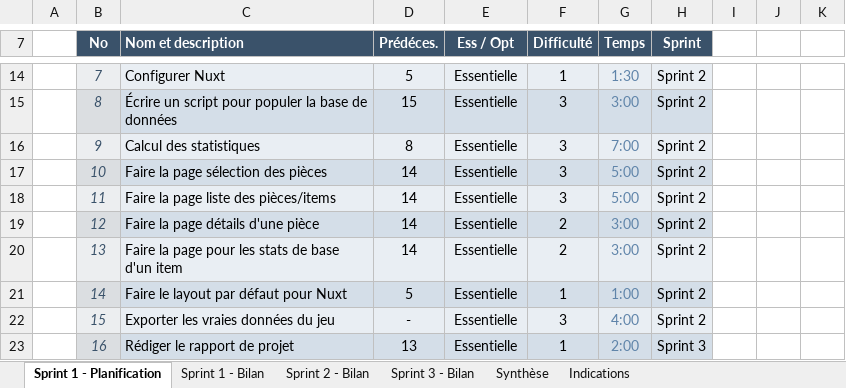
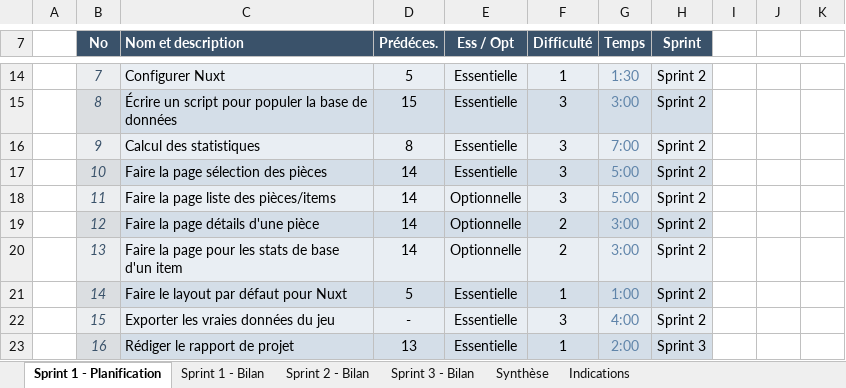
Before and after one commit to escargotprodige/synthese, an Excel workbook: docs/B65_-_Hiver_2019_-_Outil_de_planification_et_de_suivi_de_projet.xlsx, sheet Sprint 1 - Planification, drawn as a sheet; only a part is shown, gaps mark what is left out; values as stored, in another font and other column widths than the file's, no borders; conditional formats not drawn; the diff names each change by its address in the sheet, - before the commit and + after, or states it on an @@ line.

```diff
--- a/docs/B65_-_Hiver_2019_-_Outil_de_planification_et_de_suivi_de_projet.xlsx (sheet Sprint 1 - Planification)
+++ b/docs/B65_-_Hiver_2019_-_Outil_de_planification_et_de_suivi_de_projet.xlsx (sheet Sprint 1 - Planification)
-E18:E20 (Ess / Opt): Essentielle
+E18:E20 (Ess / Opt): Optionnelle
```
Also changed, not shown: sheet Sprint 2 - Bilan, sheet Sprint 3 - Bilan, sheet Synthèse, hidden cells, charts or pictures, 8 other files.
